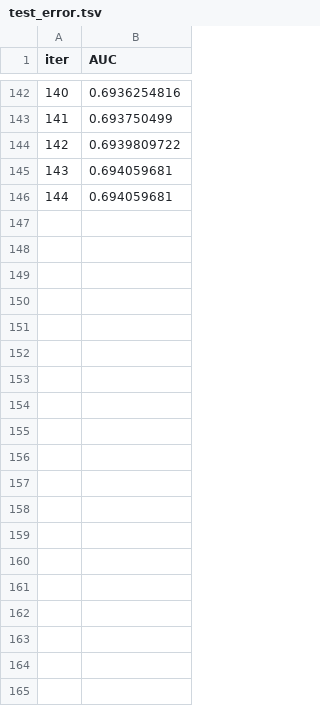
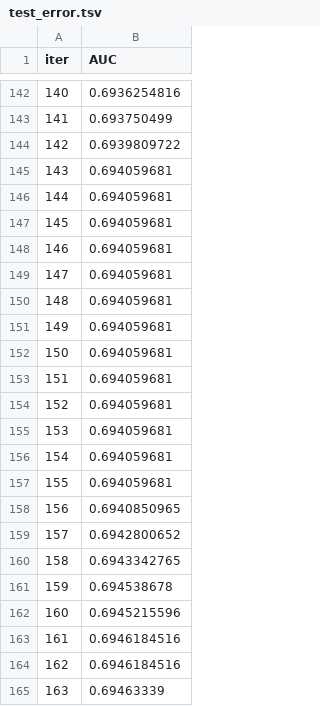
Before and after one commit to humorbeing/kagglebigdata, a TSV file: VALIDATION/test_error.tsv, drawn as a sheet; only a part is shown, gaps mark what is left out; the diff covers the shown part only.

```diff
--- a/VALIDATION/test_error.tsv
+++ b/VALIDATION/test_error.tsv
@@ -146 +146,20 @@ iter	AUC
 144	0.694059681
+145	0.694059681
+146	0.694059681
+147	0.694059681
+148	0.694059681
+149	0.694059681
+150	0.694059681
+151	0.694059681
+152	0.694059681
+153	0.694059681
+154	0.694059681
+155	0.694059681
+156	0.6940850965
+157	0.6942800652
+158	0.6943342765
+159	0.694538678
+160	0.6945215596
+161	0.6946184516
+162	0.6946184516
+163	0.69463339
```
Also changed, not shown: 36 added rows elsewhere in this file, VALIDATION/time_left.tsv, 6 other files.
